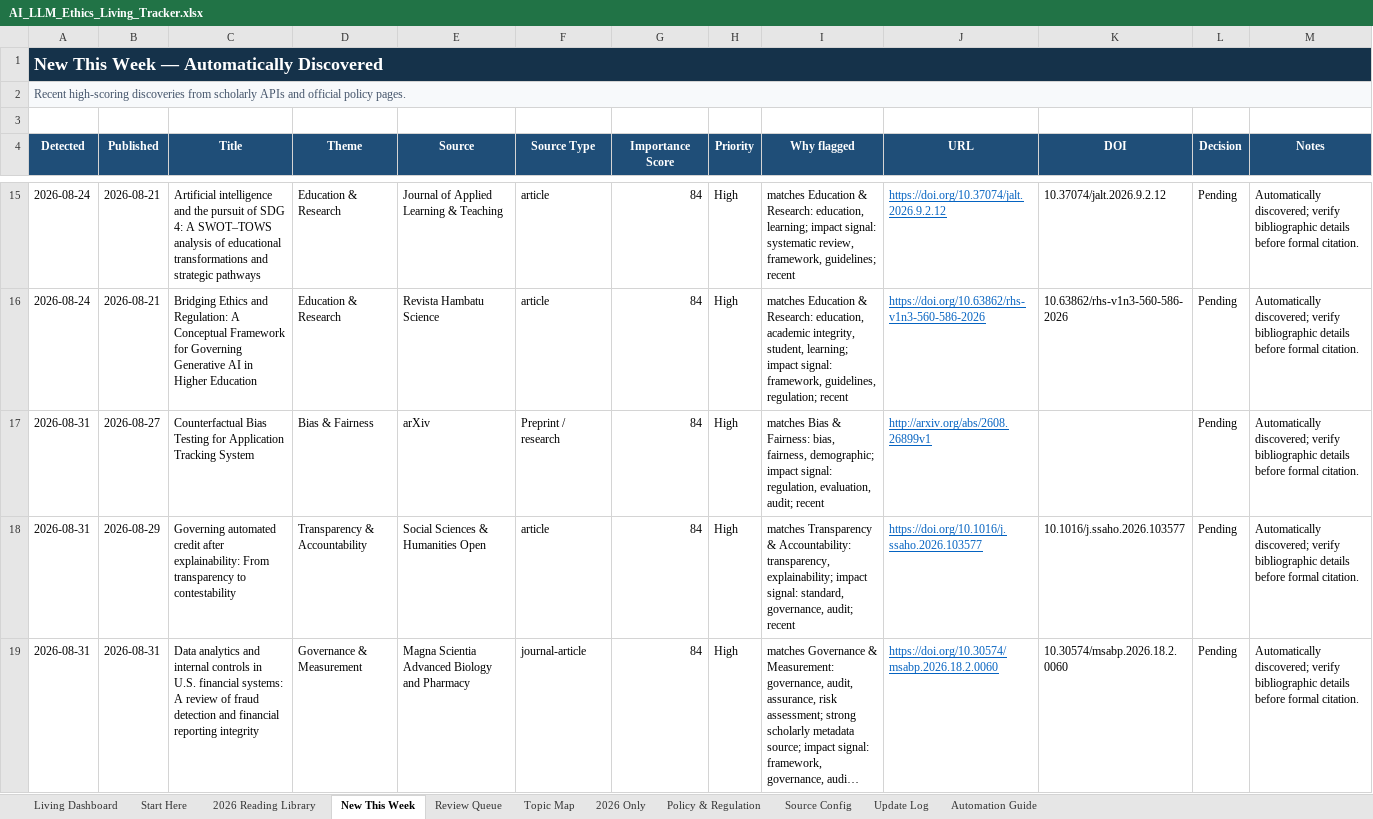
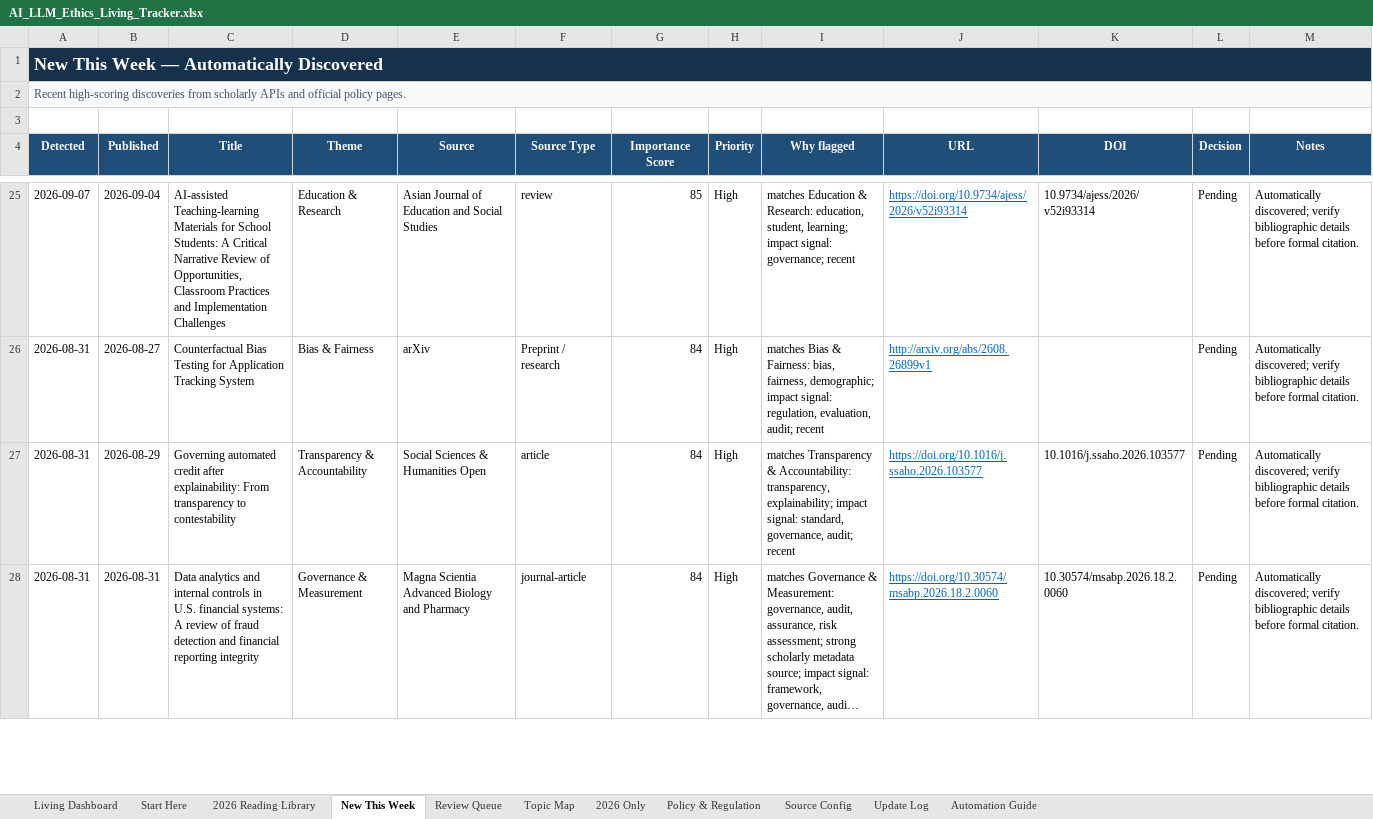
Before and after one commit to sonigovind/ai-llm-ethics-living-tracker, an Excel workbook: AI_LLM_Ethics_Living_Tracker.xlsx, sheet New This Week, drawn as a sheet; only a part is shown, gaps mark what is left out; long unchanged cells end in …; values as stored, in another font and other column widths than the file's, no borders; conditional formats not drawn; removed rows and columns are numbered as before the commit, all else as after; the diff covers the shown part only; the diff names each change by its address in the sheet, - before the commit and + after, or states it on an @@ line.

```diff
--- a/AI_LLM_Ethics_Living_Tracker.xlsx (sheet New This Week)
+++ b/AI_LLM_Ethics_Living_Tracker.xlsx (sheet New This Week)
-A25 (Detected): 2026-08-24
+A25 (Detected): 2026-09-07
-B25 (Published): 2026-08-21
+B25 (Published): 2026-09-04
-C25 (Title): Artificial intelligence and the pursuit of SDG 4: A SWOT–TOWS analysis of educational transformations and strategic pathways
+C25 (Title): AI-assisted Teaching-learning Materials for School Students: A Critical Narrative Review of Opportunities, Classroom Practices and Implementation Challenges
-E25 (Source): Journal of Applied Learning & Teaching
+E25 (Source): Asian Journal of Education and Social Studies
-F25 (Source Type): article
+F25 (Source Type): review
-G25 (Importance Score): 84
+G25 (Importance Score): 85
-I25 (Why flagged): …Research: education, learning; impact signal: systematic review, framework, guidelines; recent
+I25 (Why flagged): …Research: education, student, learning; impact signal: governance; recent
-J25 (URL): https://doi.org/10.37074/jalt.2026.9.2.12
+J25 (URL): https://doi.org/10.9734/ajess/2026/v52i93314
-K25 (DOI): 10.37074/jalt.2026.9.2.12
+K25 (DOI): 10.9734/ajess/2026/v52i93314
-row 16: 2026-08-24 | 2026-08-21 | Bridging Ethics and Regulation: A Conceptual Framework for Governing Generative AI in Higher Education | Education & Research | Revista Hambatu Science | article | 84 | High | matches Education & Research: education, academic integrity, student, learning; impact signal: framework, guidelines, regulation; recent | https://doi.org/10.63862/rhs-v1n3-560-586-2026 | 10.63862/rhs-v1n3-560-586-2026 | Pending | Automatically discovered; verify bibliographic details before formal citation.
```
Also changed, not shown: 37 added rows, 23 removed rows and 98 edited cells elsewhere in this sheet, sheet Review Queue, sheet Update Log, sheet Living Dashboard, 7 other files.
